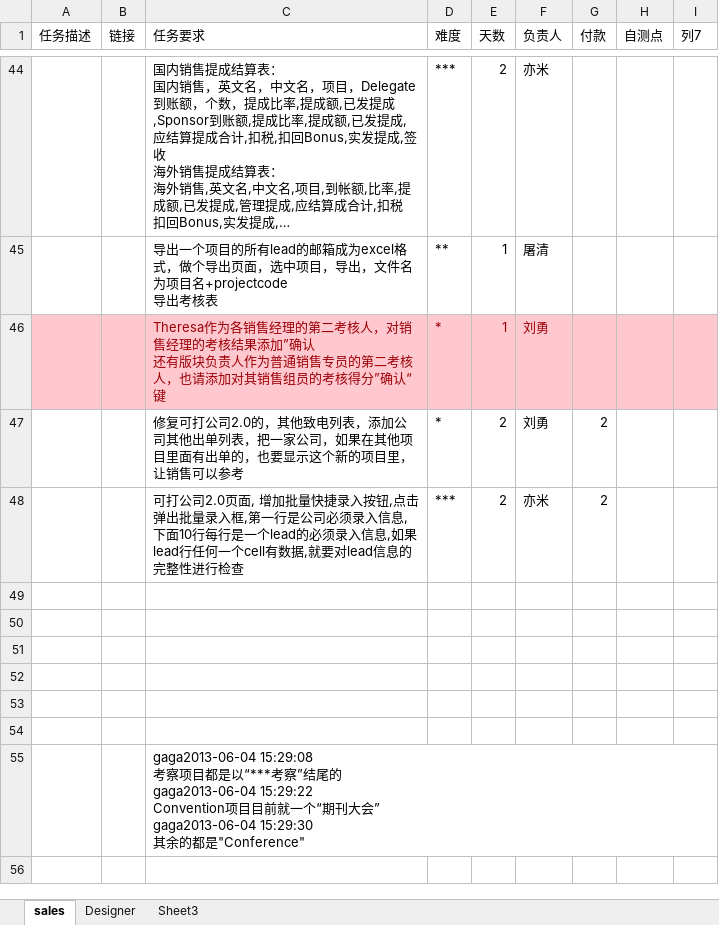
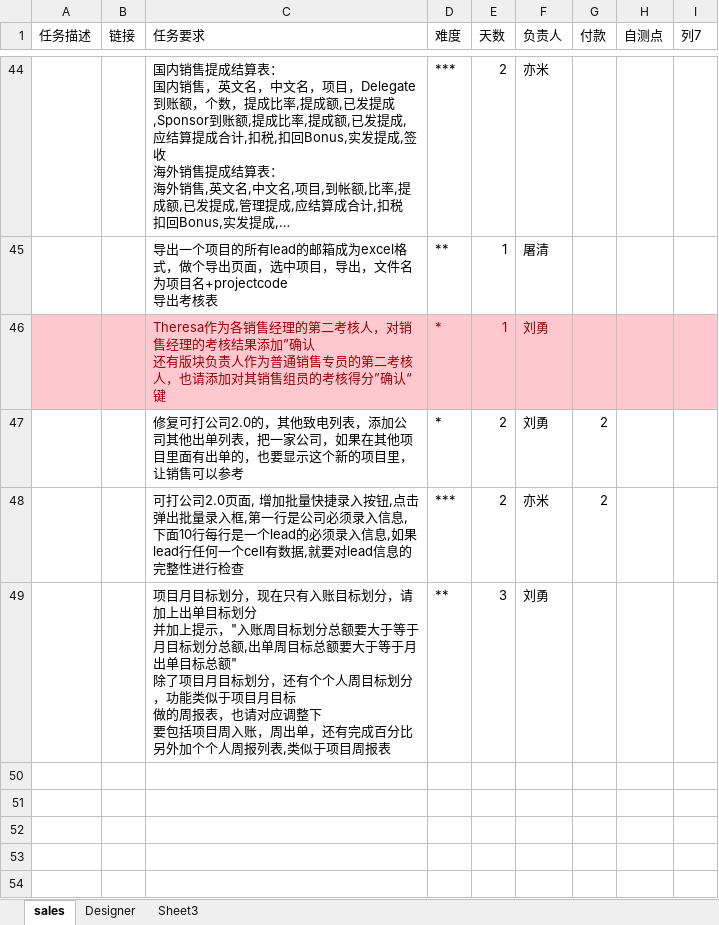
Before and after one commit to andrearustia6/cdmc-sales, an Excel workbook: Tasks/任务单.xlsx, sheet sales, drawn as a sheet; only a part is shown, gaps mark what is left out; the shorter side is filled out with more unchanged rows; long unchanged cells end in …; values as stored, in another font and other column widths than the file's, no borders; table styles not drawn; ↵ is a line break in a cell; the diff names each change by its address in the sheet, - before the commit and + after, or states it on an @@ line.

```diff
--- a/Tasks/任务单.xlsx (sheet sales)
+++ b/Tasks/任务单.xlsx (sheet sales)
-row 49: (empty)
+row 49:  |  | 项目月目标划分，现在只有入账目标划分，请加上出单目标划分 ↵ 并加上提示，"入账周目标划分总额要大于等于月目标划分总额,出单周目标总额要大于等于月出单目标总额" ↵ 除了项目月目标划分，还有个个人周目标划分，功能类似于项目月目标 ↵ 做的周报表，也请对应调整下 ↵ 要包括项目周入账，周出单，还有完成百分比 ↵ 另外加个个人周报列表,类似于项目周报表 | ** | 3 | 刘勇
```
